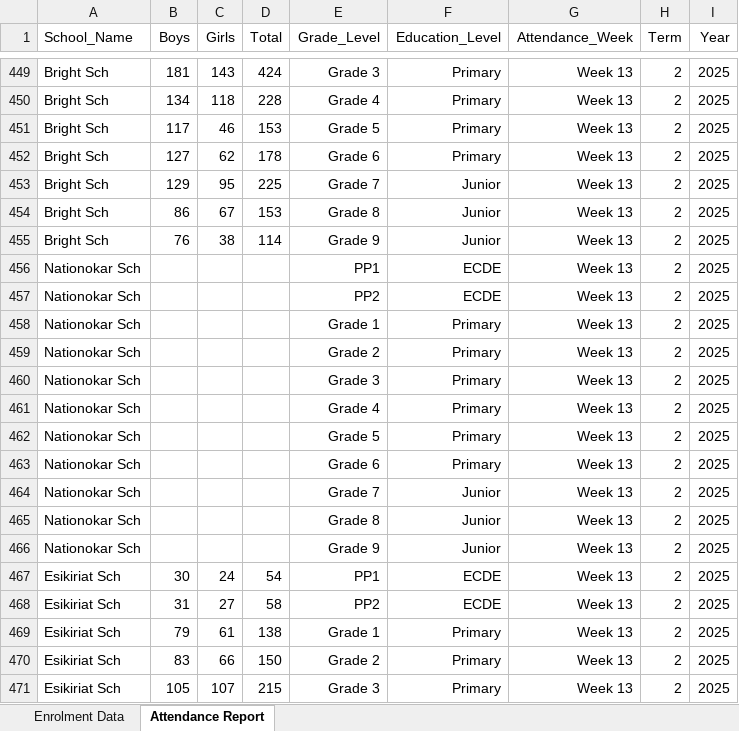
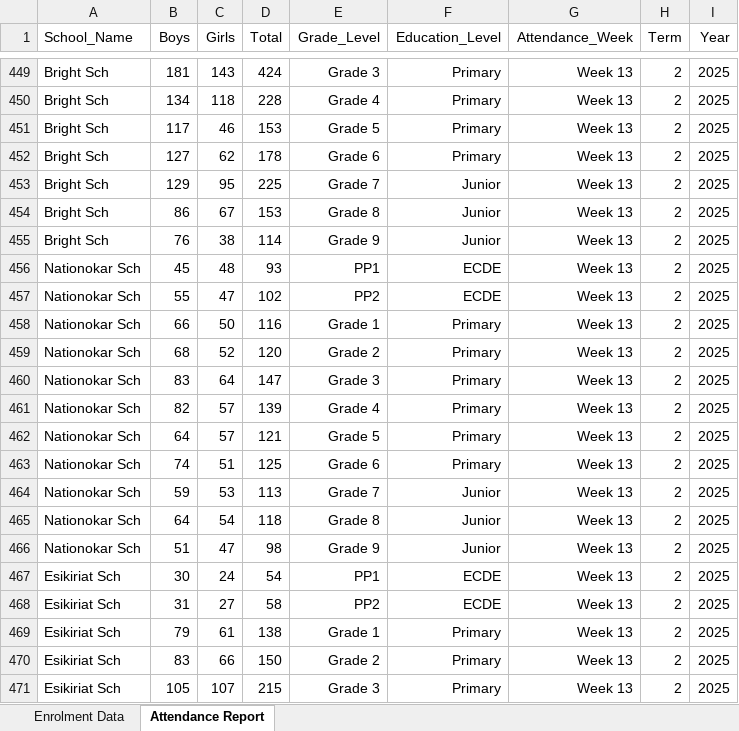
Before and after one commit to johnkul/FCASchoolsDataHub, an Excel workbook: School Enrolment&Attendance/Enrolment Data vs Attendance Report.xlsx, sheet Attendance Report, drawn as a sheet; only a part is shown, gaps mark what is left out; values as stored, in another font and other column widths than the file's, no borders; the diff names each change by its address in the sheet, - before the commit and + after, or states it on an @@ line.

Commit message:
Updated the xlsx file, Nationokar school Data and maintained the app code

```diff
--- a/School Enrolment&Attendance/Enrolment Data vs Attendance Report.xlsx (sheet Attendance Report)
+++ b/School Enrolment&Attendance/Enrolment Data vs Attendance Report.xlsx (sheet Attendance Report)
-B456 (Boys): (empty)
+B456 (Boys): 45
-C456 (Girls): (empty)
+C456 (Girls): 48
-D456 (Total): (empty)
+D456 (Total): 93
-B457 (Boys): (empty)
+B457 (Boys): 55
-C457 (Girls): (empty)
+C457 (Girls): 47
-D457 (Total): (empty)
+D457 (Total): 102
-B458 (Boys): (empty)
+B458 (Boys): 66
-C458 (Girls): (empty)
+C458 (Girls): 50
-D458 (Total): (empty)
+D458 (Total): 116
-B459 (Boys): (empty)
+B459 (Boys): 68
-C459 (Girls): (empty)
+C459 (Girls): 52
-D459 (Total): (empty)
+D459 (Total): 120
-B460 (Boys): (empty)
+B460 (Boys): 83
-C460 (Girls): (empty)
+C460 (Girls): 64
-D460 (Total): (empty)
+D460 (Total): 147
-B461 (Boys): (empty)
+B461 (Boys): 82
-C461:C462 (Girls): (empty)
+C461:C462 (Girls): 57
-D461 (Total): (empty)
+D461 (Total): 139
-B462 (Boys): (empty)
+B462 (Boys): 64
-D462 (Total): (empty)
+D462 (Total): 121
-B463 (Boys): (empty)
+B463 (Boys): 74
-C463 (Girls): (empty)
+C463 (Girls): 51
-D463 (Total): (empty)
+D463 (Total): 125
-B464 (Boys): (empty)
+B464 (Boys): 59
-C464 (Girls): (empty)
+C464 (Girls): 53
-D464 (Total): (empty)
+D464 (Total): 113
-B465 (Boys): (empty)
+B465 (Boys): 64
-C465 (Girls): (empty)
+C465 (Girls): 54
-D465 (Total): (empty)
+D465 (Total): 118
-B466 (Boys): (empty)
+B466 (Boys): 51
-C466 (Girls): (empty)
+C466 (Girls): 47
-D466 (Total): (empty)
+D466 (Total): 98
```
Also changed, not shown: 3 other files.
